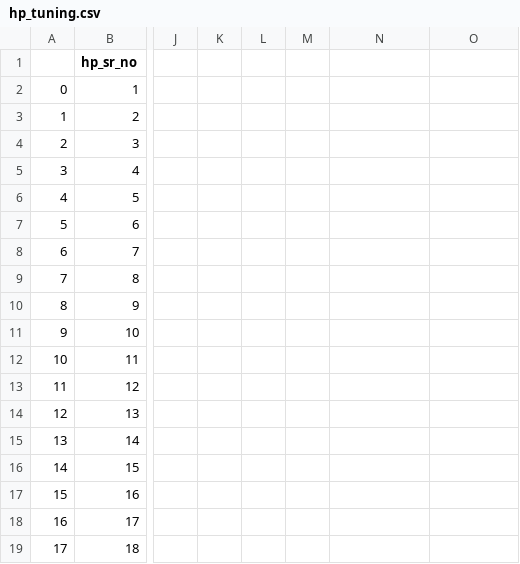
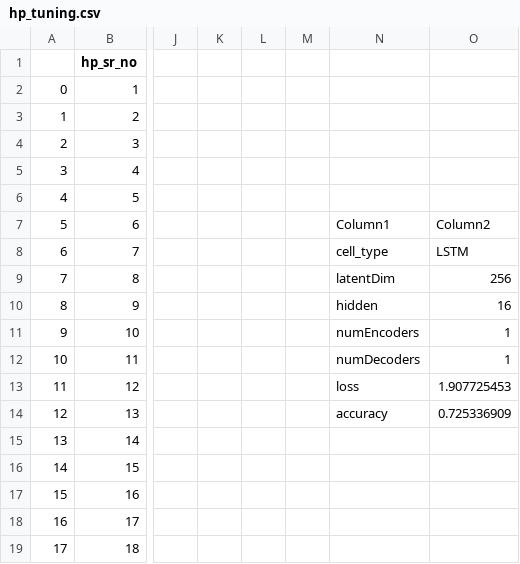
Before and after one commit to debonil/dlops-23, a CSV file: M21AIE225_DLOps_Assignment_2/results/hp_tuning.csv, drawn as a sheet; only a part is shown, gaps mark what is left out; the diff names each change by its address in the sheet, - before the commit and + after, or states it on an @@ line.

Commit message:
Assignment 2

```diff
--- a/M21AIE225_DLOps_Assignment_2/results/hp_tuning.csv
+++ b/M21AIE225_DLOps_Assignment_2/results/hp_tuning.csv
-N7: (empty)
+N7: Column1
-O7: (empty)
+O7: Column2
-N8: (empty)
+N8: cell_type
-O8: (empty)
+O8: LSTM
-N9: (empty)
+N9: latentDim
-O9: (empty)
+O9: 256
-N10: (empty)
+N10: hidden
-O10: (empty)
+O10: 16
-N11: (empty)
+N11: numEncoders
-O11:O12: (empty)
+O11:O12: 1
-N12: (empty)
+N12: numDecoders
-N13: (empty)
+N13: loss
-O13: (empty)
+O13: 1.907725453
-N14: (empty)
+N14: accuracy
-O14: (empty)
+O14: 0.725336909
```
Also changed, not shown: 8 other files.
